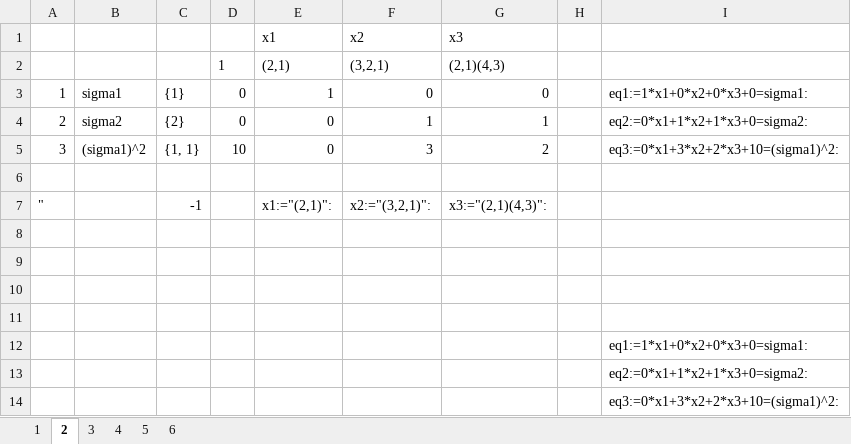
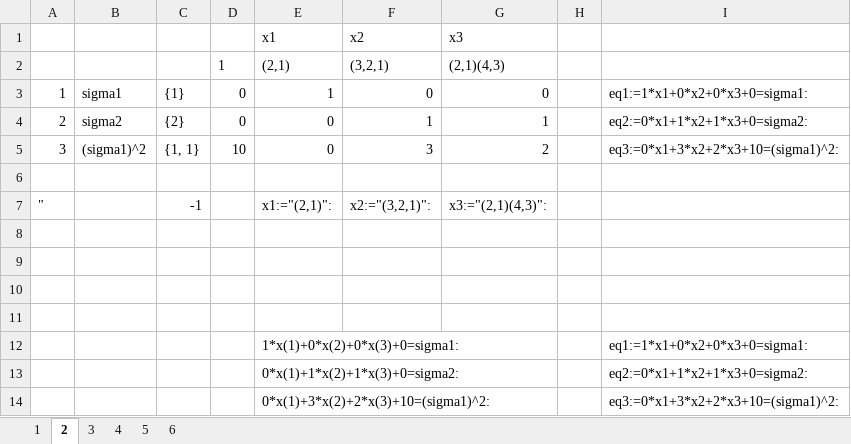
Before and after one commit to deathguard771/deathguard771, an Excel workbook: excel/matr.xlsx, sheet 2, drawn as a sheet; values as stored, in another font and other column widths than the file's, no borders; the diff names each change by its address in the sheet, - before the commit and + after, or states it on an @@ line.

```diff
--- a/excel/matr.xlsx (sheet 2)
+++ b/excel/matr.xlsx (sheet 2)
-E12: (empty)
+E12: 1*x(1)+0*x(2)+0*x(3)+0=sigma1:
-E13: (empty)
+E13: 0*x(1)+1*x(2)+1*x(3)+0=sigma2:
-E14: (empty)
+E14: 0*x(1)+3*x(2)+2*x(3)+10=(sigma1)^2:
```
Also changed, not shown: sheet 3, 19 other files.
